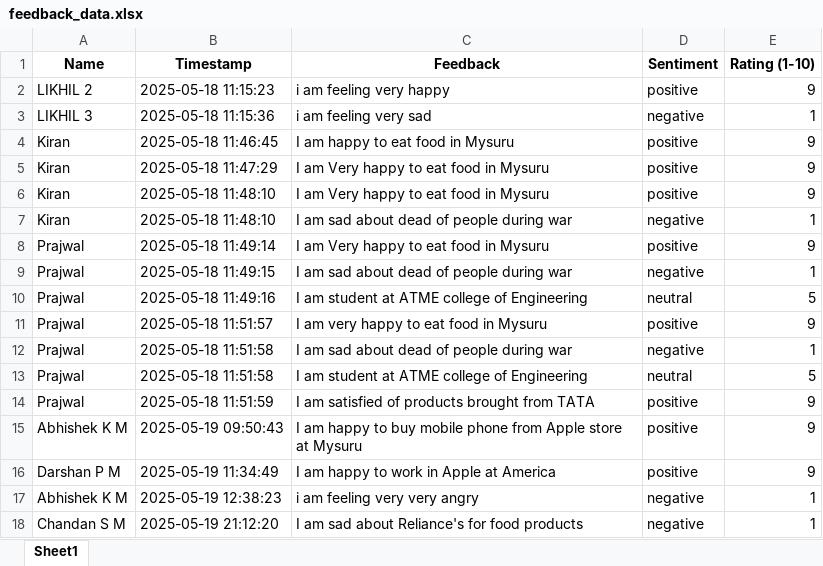
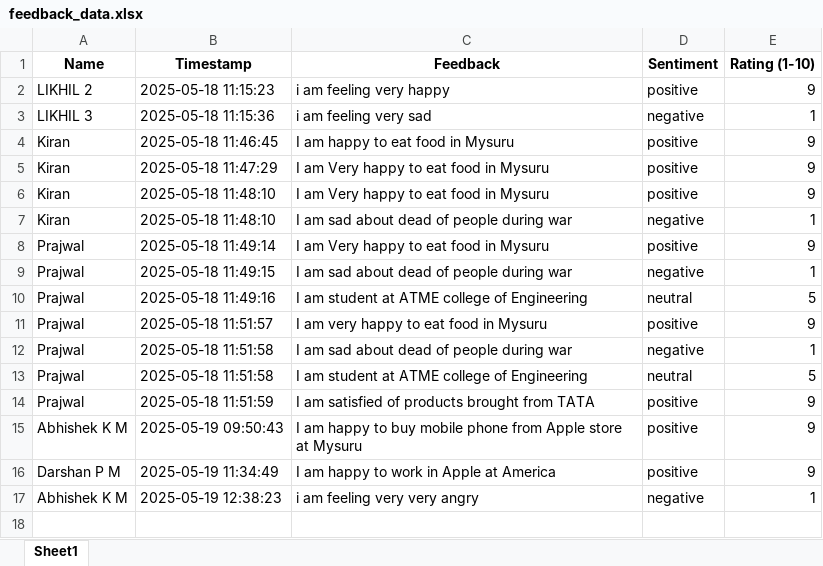
Before and after one commit to ZenVInnovations/1.-cognitive-customer-insights-with-watson-ai---f76424fc, an Excel workbook: feedback_data.xlsx, sheet Sheet1, drawn as a sheet; values as stored, in another font and other column widths than the file's, no borders; the diff names each change by its address in the sheet, - before the commit and + after, or states it on an @@ line.

Commit message:
Add files via upload

```diff
--- a/feedback_data.xlsx (sheet Sheet1)
+++ b/feedback_data.xlsx (sheet Sheet1)
-row 18: Chandan S M | 2025-05-19 21:12:20 | I am sad about Reliance's for food products | negative | 1
```
